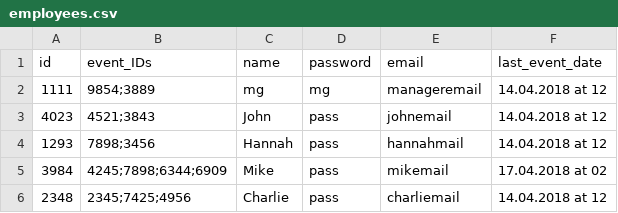
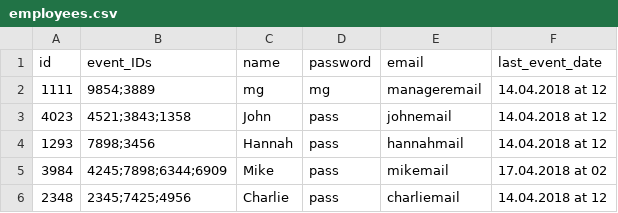
Before and after one commit to Royserg/HipHap, a CSV file: storage/employees.csv, drawn as a sheet.

```diff
--- a/storage/employees.csv
+++ b/storage/employees.csv
@@ -2,3 +2,3 @@ id,event_IDs,name,password,email,last_event_date
 1111,9854;3889,mg,mg,manageremail,14.04.2018 at 12,
-4023,4521;3843,John,pass,johnemail,14.04.2018 at 12,
+4023,4521;3843;1358,John,pass,johnemail,14.04.2018 at 12,
 1293,7898;3456,Hannah,pass,hannahmail,14.04.2018 at 12,
```
Also changed, not shown: storage/events.csv, 4 other files.
